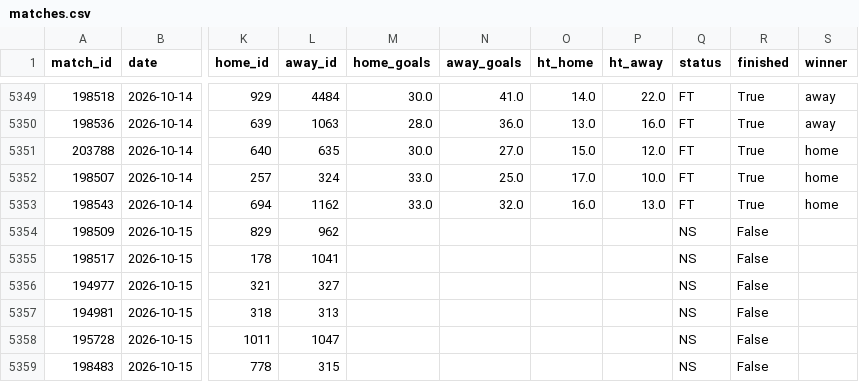
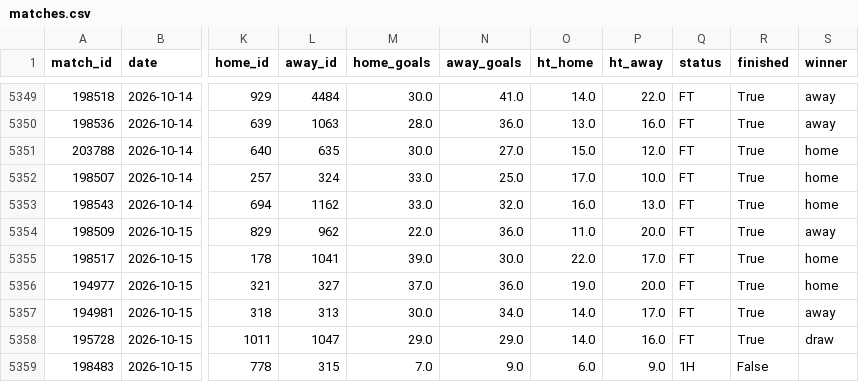
Before and after one commit to jaysantmyer-spec/vegcatbat, a CSV file: data/matches.csv, drawn as a sheet; only a part is shown, gaps mark what is left out; the diff covers the shown part only; the diff names each change by its address in the sheet, - before the commit and + after, or states it on an @@ line.

```diff
--- a/data/matches.csv
+++ b/data/matches.csv
-M5354 (home_goals): (empty)
+M5354 (home_goals): 22.0
-N5354 (away_goals): (empty)
+N5354 (away_goals): 36.0
-O5354 (ht_home): (empty)
+O5354 (ht_home): 11.0
-P5354 (ht_away): (empty)
+P5354 (ht_away): 20.0
-Q5354:Q5358 (status): NS
+Q5354:Q5358 (status): FT
-R5354:R5358 (finished): False
+R5354:R5358 (finished): True
-S5354 (winner): (empty)
+S5354 (winner): away
-M5355 (home_goals): (empty)
+M5355 (home_goals): 39.0
-N5355 (away_goals): (empty)
+N5355 (away_goals): 30.0
-O5355 (ht_home): (empty)
+O5355 (ht_home): 22.0
-P5355 (ht_away): (empty)
+P5355 (ht_away): 17.0
-S5355:S5356 (winner): (empty)
+S5355:S5356 (winner): home
-M5356 (home_goals): (empty)
+M5356 (home_goals): 37.0
-N5356 (away_goals): (empty)
+N5356 (away_goals): 36.0
-O5356 (ht_home): (empty)
+O5356 (ht_home): 19.0
-P5356 (ht_away): (empty)
+P5356 (ht_away): 20.0
-M5357 (home_goals): (empty)
+M5357 (home_goals): 30.0
-N5357 (away_goals): (empty)
+N5357 (away_goals): 34.0
-O5357:O5358 (ht_home): (empty)
+O5357:O5358 (ht_home): 14.0
-P5357 (ht_away): (empty)
+P5357 (ht_away): 17.0
-S5357 (winner): (empty)
+S5357 (winner): away
-M5358 (home_goals): (empty)
+M5358 (home_goals): 29.0
-N5358 (away_goals): (empty)
+N5358 (away_goals): 29.0
-P5358 (ht_away): (empty)
+P5358 (ht_away): 16.0
-S5358 (winner): (empty)
+S5358 (winner): draw
-M5359 (home_goals): (empty)
+M5359 (home_goals): 7.0
-N5359 (away_goals): (empty)
+N5359 (away_goals): 9.0
-O5359 (ht_home): (empty)
+O5359 (ht_home): 6.0
-P5359 (ht_away): (empty)
+P5359 (ht_away): 9.0
-Q5359 (status): NS
+Q5359 (status): 1H
```
Also changed, not shown: 10 edited cells elsewhere in this file, data/ledger.csv, data/predictions.csv, 5 other files.
